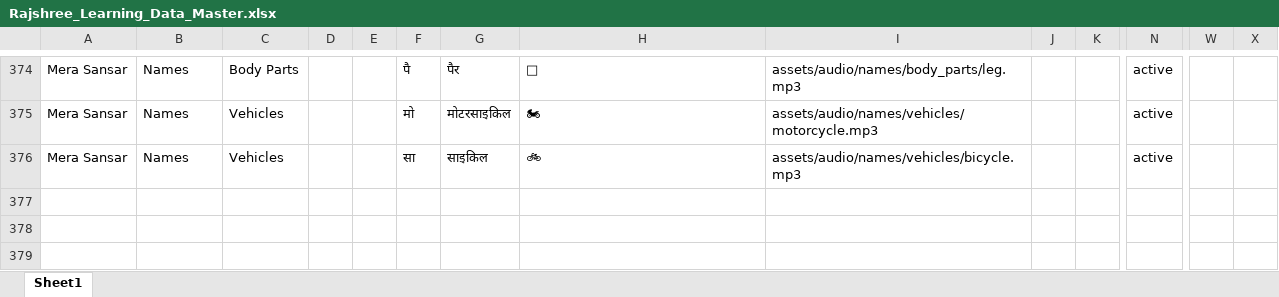
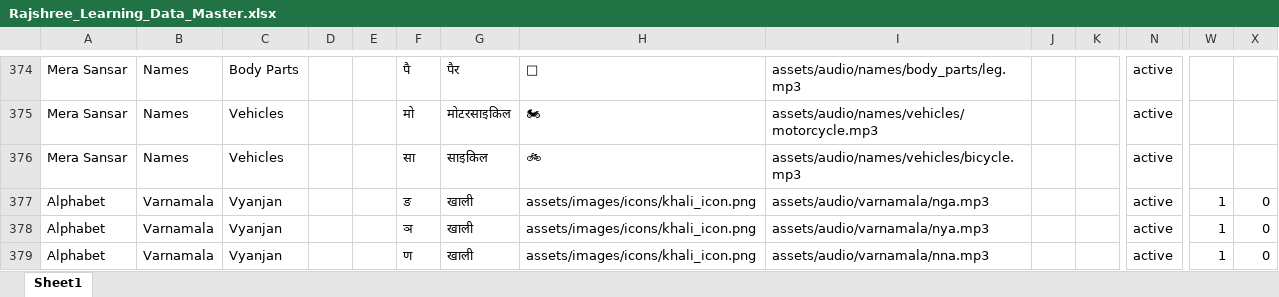
Before and after one commit to atulravi2024/Rajshree_Learning_Project, an Excel workbook: database/master_records/Rajshree_Learning_Data_Master.xlsx, sheet Sheet1, drawn as a sheet; only a part is shown, gaps mark what is left out; values as stored, in another font and other column widths than the file's, no borders; rows hold the shown columns only; the diff names each change by its address in the sheet, - before the commit and + after, or states it on an @@ line.

Commit message:
feat: implement CSS-based Khali icon and fix audio linking for Vyanjan

```diff
--- a/database/master_records/Rajshree_Learning_Data_Master.xlsx (sheet Sheet1)
+++ b/database/master_records/Rajshree_Learning_Data_Master.xlsx (sheet Sheet1)
+row 377: Alphabet | Varnamala | Vyanjan |  |  | ङ | खाली | assets/images/icons/khali_icon.png | assets/audio/varnamala/nga.mp3 |  |  | active | 1 | 0
+row 378: Alphabet | Varnamala | Vyanjan |  |  | ञ | खाली | assets/images/icons/khali_icon.png | assets/audio/varnamala/nya.mp3 |  |  | active | 1 | 0
+row 379: Alphabet | Varnamala | Vyanjan |  |  | ण | खाली | assets/images/icons/khali_icon.png | assets/audio/varnamala/nna.mp3 |  |  | active | 1 | 0
```
Also changed, not shown: 37 other files.
